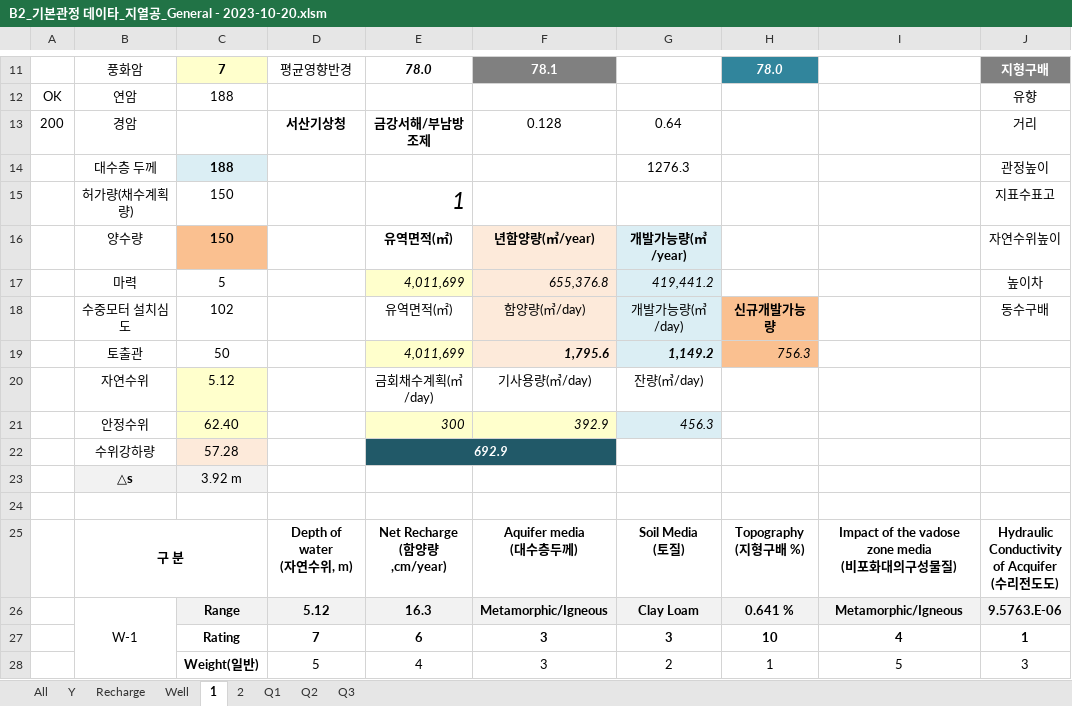
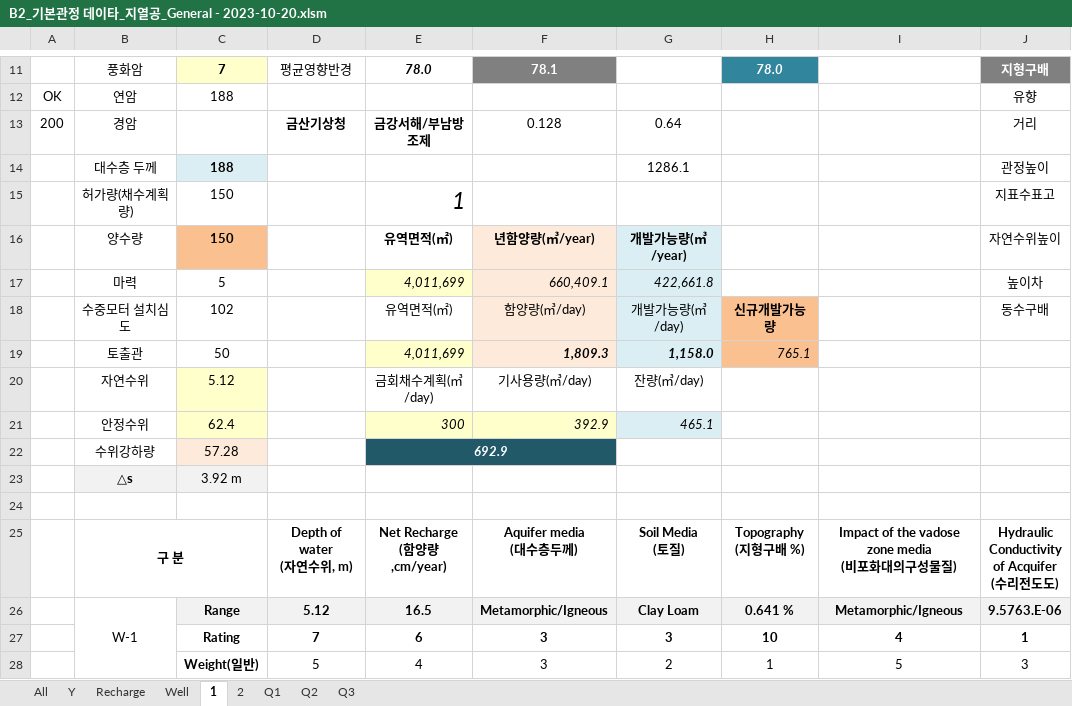
Before and after one commit to ihanseol/02_Excel, an Excel workbook: 07_LandSlide/09_기본관정데이타/B2_기본관정 데이타_지열공_General - 2023-10-20.xlsm, sheet 1, drawn as a sheet; only a part is shown, gaps mark what is left out; values as stored, in another font and other column widths than the file's, no borders; charts and pictures not drawn; the diff names each change by its address in the sheet, - before the commit and + after, or states it on an @@ line.

```diff
--- a/07_LandSlide/09_기본관정데이타/B2_기본관정 데이타_지열공_General - 2023-10-20.xlsm (sheet 1)
+++ b/07_LandSlide/09_기본관정데이타/B2_기본관정 데이타_지열공_General - 2023-10-20.xlsm (sheet 1)
-D13: 서산기상청
+D13: 금산기상청
-G14: 1276.3
+G14: 1286.1
-F17: 655,376.8
+F17: 660,409.1
-G17: 419,441.2
+G17: 422,661.8
-F19: 1,795.6
+F19: 1,809.3
-G19: 1,149.2
+G19: 1,158.0
-H19: 756.3
+H19: 765.1
-C21: 62.40
+C21: 62.4
-G21: 456.3
+G21: 465.1
-E26: 16.3
+E26: 16.5
```
Also changed, not shown: sheet All, sheet Y, sheet Recharge, sheet 2, sheet Well, charts or pictures, 1 other file.
